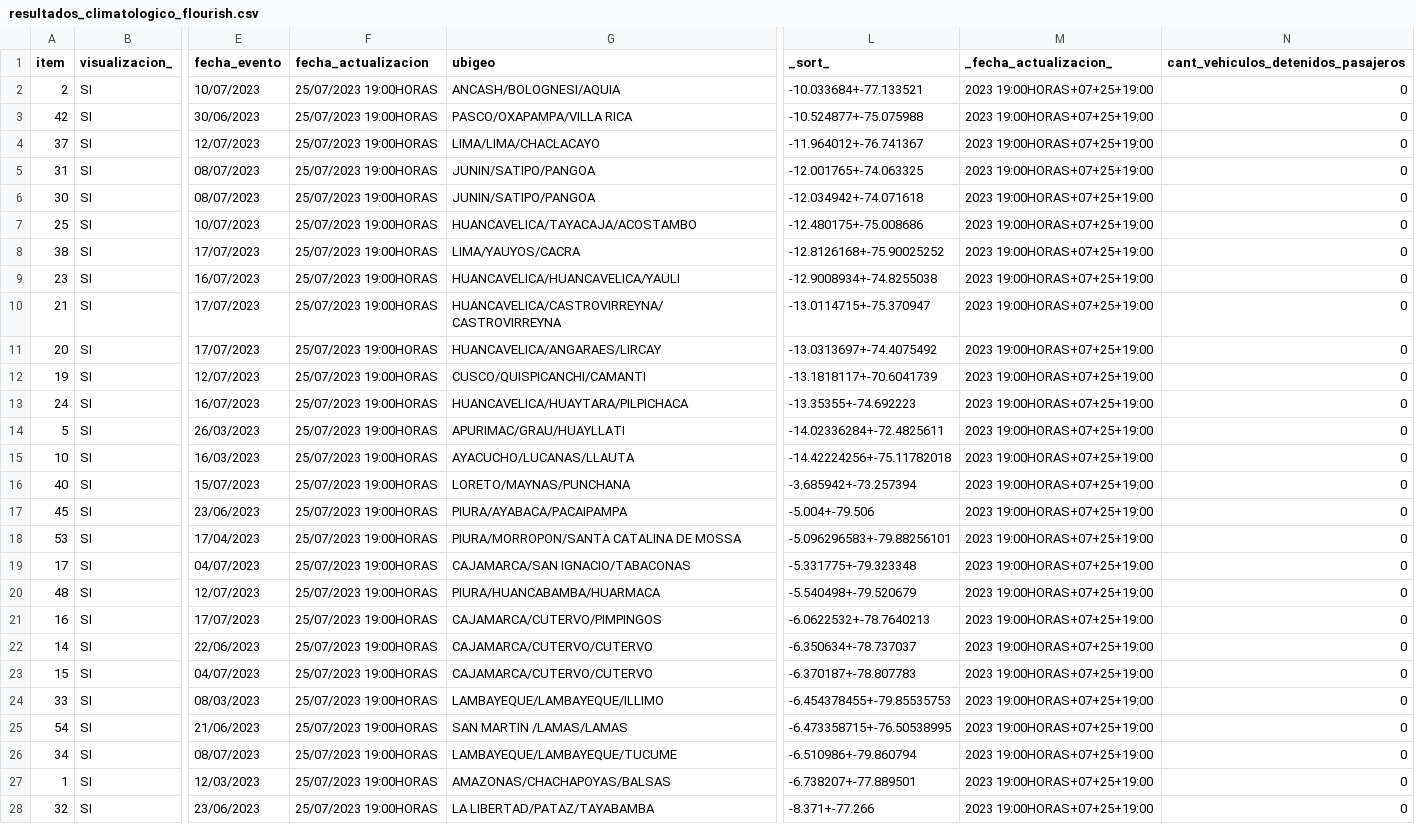
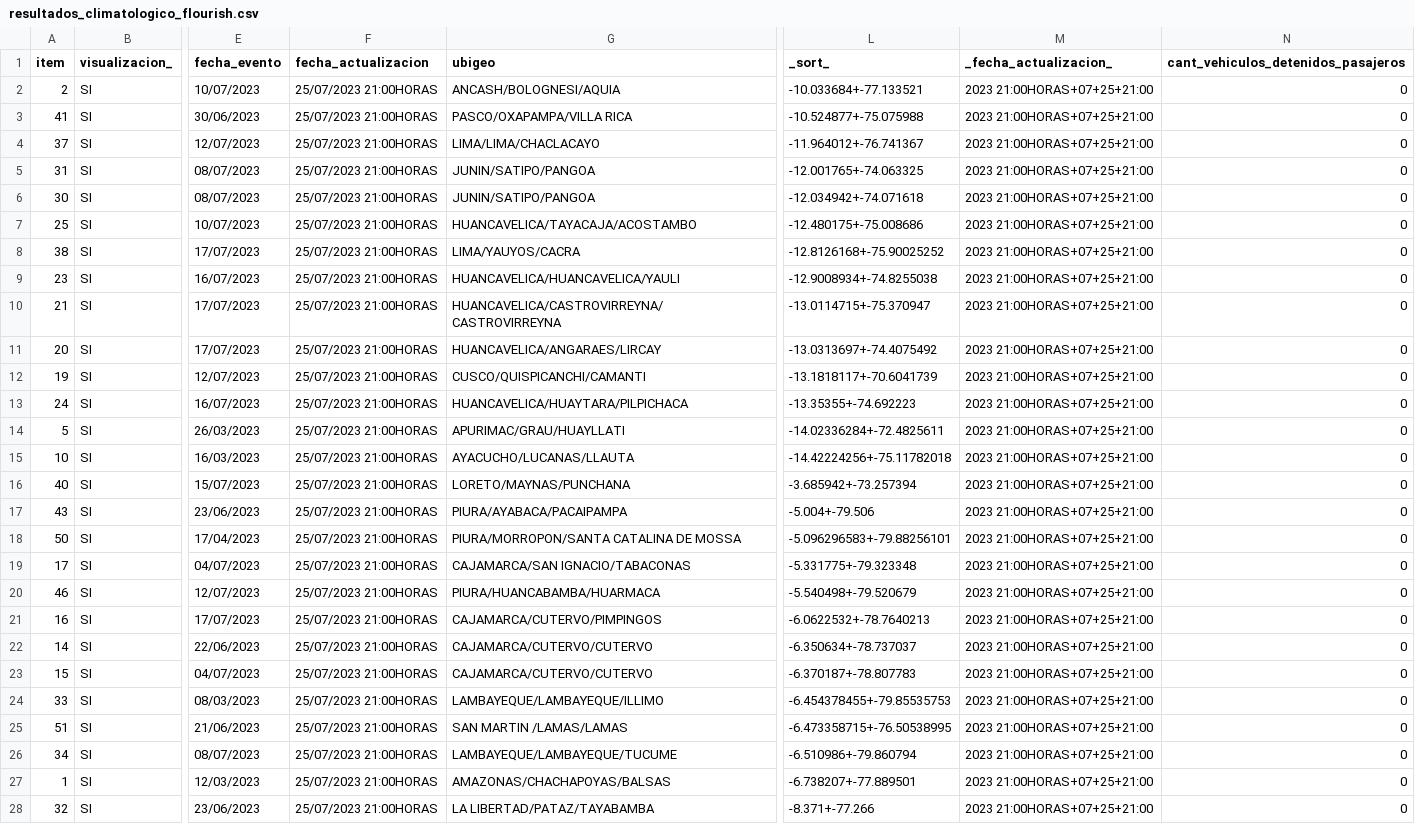
Before and after one commit to annaabsi/sutran-data, a CSV file: resultados_flourish/resultados_climatologico_flourish.csv, drawn as a sheet; only a part is shown, gaps mark what is left out; the diff covers the shown part only; the diff names each change by its address in the sheet, - before the commit and + after, or states it on an @@ line.

Commit message:
actualizando datos

```diff
--- a/resultados_flourish/resultados_climatologico_flourish.csv
+++ b/resultados_flourish/resultados_climatologico_flourish.csv
-F2:F28 (fecha_actualizacion): 25/07/2023 19:00HORAS
+F2:F28 (fecha_actualizacion): 25/07/2023 21:00HORAS
-M2:M28 (_fecha_actualizacion_): 2023 19:00HORAS+07+25+19:00
+M2:M28 (_fecha_actualizacion_): 2023 21:00HORAS+07+25+21:00
-A3 (item): 42
+A3 (item): 41
-A17 (item): 45
+A17 (item): 43
-A18 (item): 53
+A18 (item): 50
-A20 (item): 48
+A20 (item): 46
-A25 (item): 54
+A25 (item): 51
```
Also changed, not shown: 23 edited cells elsewhere in this file.
